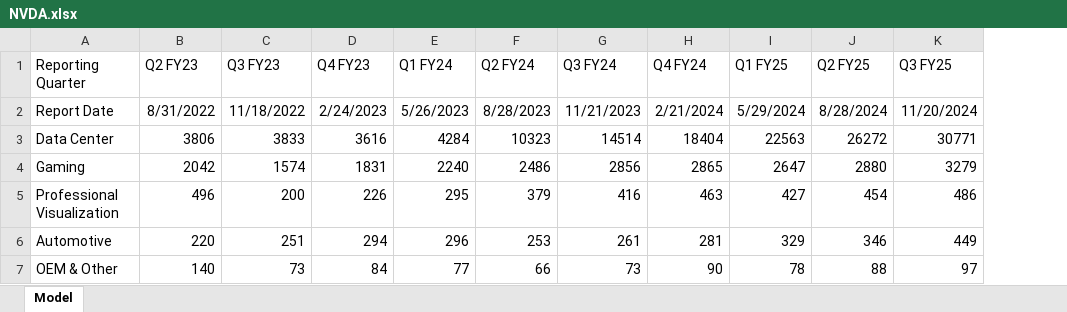
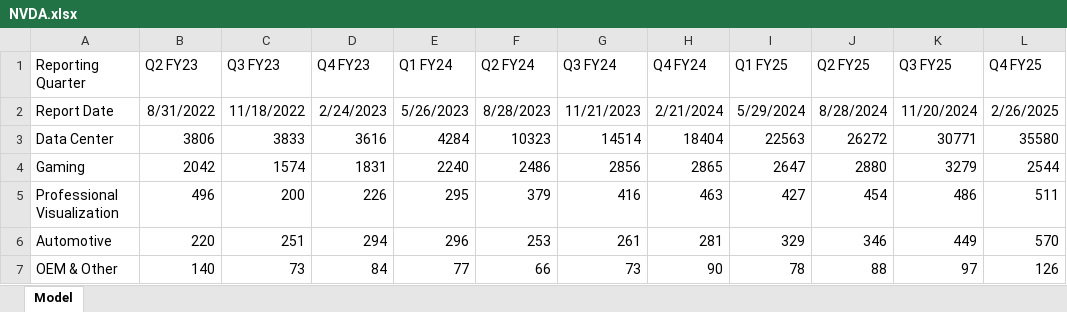
Before and after one commit to Adobe-Android/stock-kpi-plot, an Excel workbook: data/NVDA.xlsx, sheet Model, drawn as a sheet; values as stored, in another font and other column widths than the file's, no borders; the diff names each change by its address in the sheet, - before the commit and + after, or states it on an @@ line.

Commit message:
Added latest Q4 FY25 quarter for Nvidia

```diff
--- a/data/NVDA.xlsx (sheet Model)
+++ b/data/NVDA.xlsx (sheet Model)
+column L (Q4 FY25), rows 2-7: 2/26/2025 | 35580 | 2544 | 511 | 570 | 126
```
